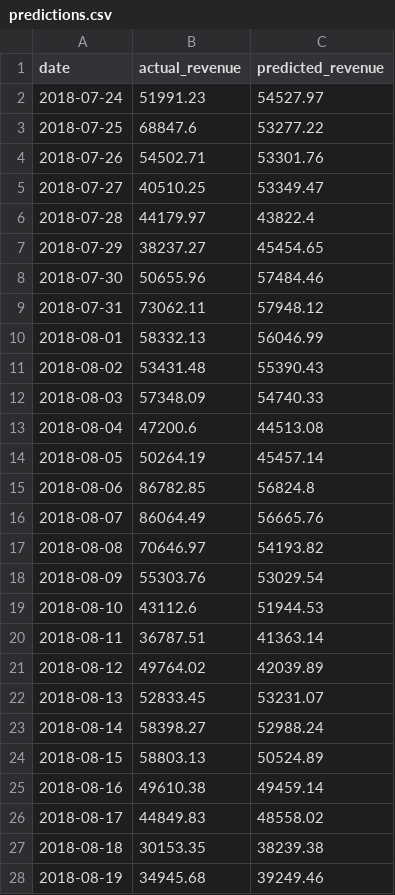
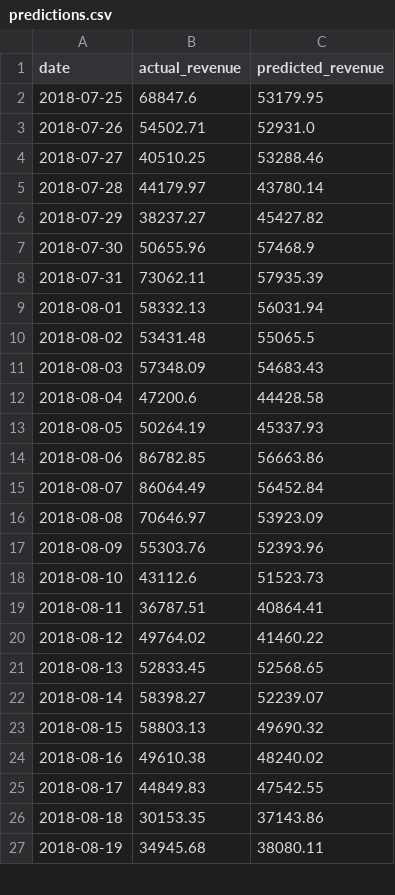
Before and after one commit to NAizdabezt/BI-Dashboard-Project, a CSV file: data/live/predictions.csv, drawn as a sheet; only a part is shown; the diff covers the shown part only.

```diff
--- a/data/live/predictions.csv
+++ b/data/live/predictions.csv
@@ -1,28 +1,27 @@
 date,actual_revenue,predicted_revenue
-2018-07-24,51991.23,54527.97
-2018-07-25,68847.6,53277.22
-2018-07-26,54502.71,53301.76
-2018-07-27,40510.25,53349.47
-2018-07-28,44179.97,43822.4
-2018-07-29,38237.27,45454.65
-2018-07-30,50655.96,57484.46
-2018-07-31,73062.11,57948.12
-2018-08-01,58332.13,56046.99
-2018-08-02,53431.48,55390.43
-2018-08-03,57348.09,54740.33
-2018-08-04,47200.6,44513.08
-2018-08-05,50264.19,45457.14
-2018-08-06,86782.85,56824.8
-2018-08-07,86064.49,56665.76
-2018-08-08,70646.97,54193.82
-2018-08-09,55303.76,53029.54
-2018-08-10,43112.6,51944.53
-2018-08-11,36787.51,41363.14
-2018-08-12,49764.02,42039.89
-2018-08-13,52833.45,53231.07
-2018-08-14,58398.27,52988.24
-2018-08-15,58803.13,50524.89
-2018-08-16,49610.38,49459.14
-2018-08-17,44849.83,48558.02
-2018-08-18,30153.35,38239.38
-2018-08-19,34945.68,39249.46
+2018-07-25,68847.6,53179.95
+2018-07-26,54502.71,52931.0
+2018-07-27,40510.25,53288.46
+2018-07-28,44179.97,43780.14
+2018-07-29,38237.27,45427.82
+2018-07-30,50655.96,57468.9
+2018-07-31,73062.11,57935.39
+2018-08-01,58332.13,56031.94
+2018-08-02,53431.48,55065.5
+2018-08-03,57348.09,54683.43
+2018-08-04,47200.6,44428.58
+2018-08-05,50264.19,45337.93
+2018-08-06,86782.85,56663.86
+2018-08-07,86064.49,56452.84
+2018-08-08,70646.97,53923.09
+2018-08-09,55303.76,52393.96
+2018-08-10,43112.6,51523.73
+2018-08-11,36787.51,40864.41
+2018-08-12,49764.02,41460.22
+2018-08-13,52833.45,52568.65
+2018-08-14,58398.27,52239.07
+2018-08-15,58803.13,49690.32
+2018-08-16,49610.38,48240.02
+2018-08-17,44849.83,47542.55
+2018-08-18,30153.35,37143.86
+2018-08-19,34945.68,38080.11
```
Also changed, not shown: 1 added row and 34 edited cells elsewhere in this file, 4 other files.
